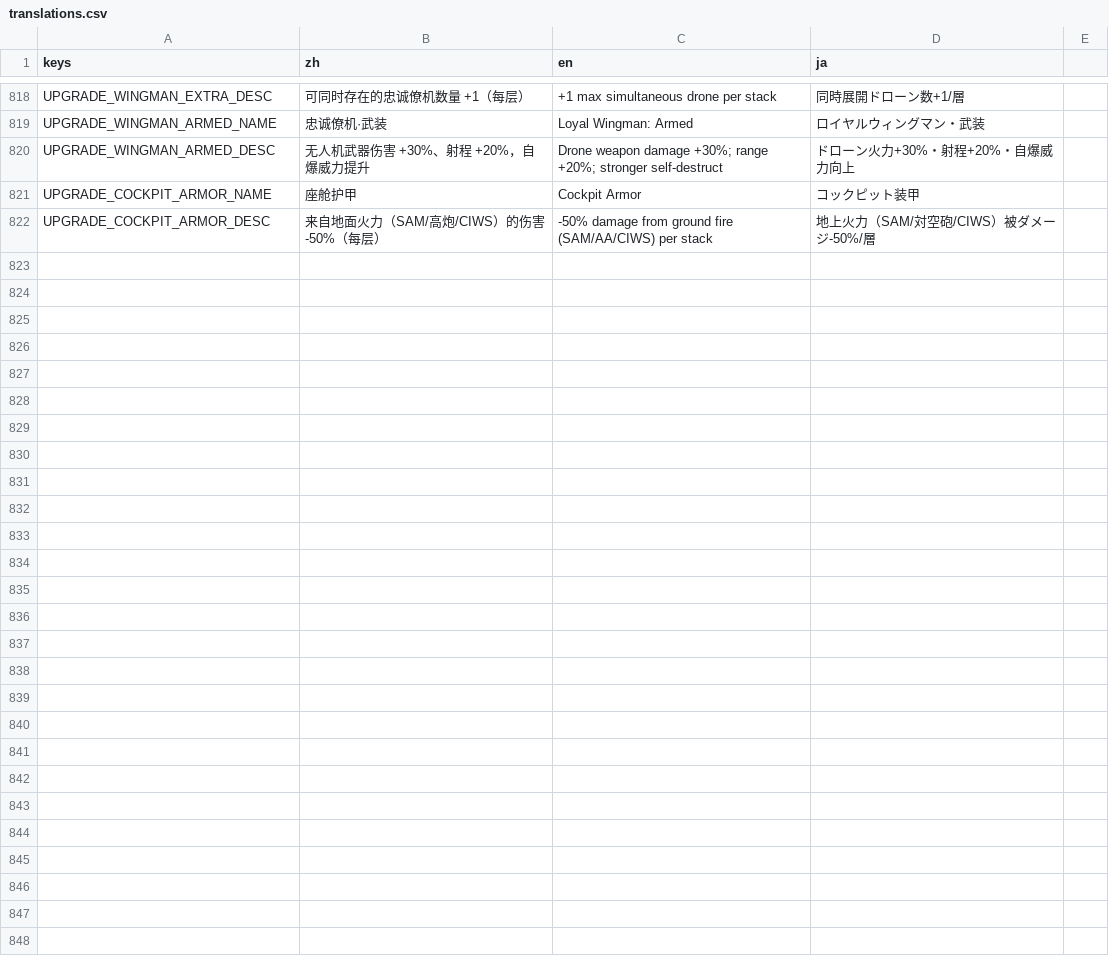
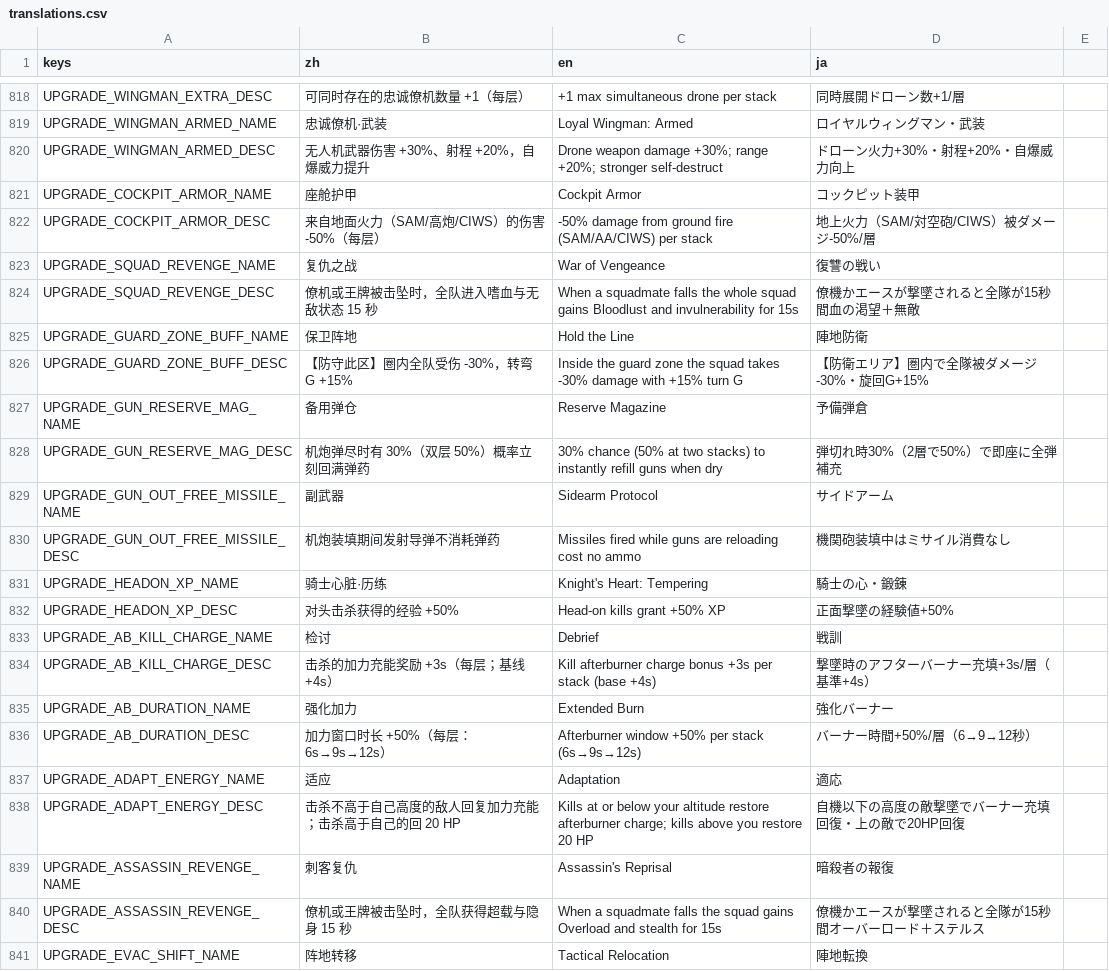
Before and after one commit to ppeerrmsk/AGL, a CSV file: i18n/translations.csv, drawn as a sheet; only a part is shown, gaps mark what is left out; the diff covers the shown part only; the diff names each change by its address in the sheet, - before the commit and + after, or states it on an @@ line.

```diff
--- a/i18n/translations.csv
+++ b/i18n/translations.csv
+row 823: UPGRADE_SQUAD_REVENGE_NAME | 复仇之战 | War of Vengeance | 復讐の戦い
+row 824: UPGRADE_SQUAD_REVENGE_DESC | 僚机或王牌被击坠时，全队进入嗜血与无敌状态 15 秒 | When a squadmate falls the whole squad gains Bloodlust and invulnerability for 15s | 僚機かエースが撃墜されると全隊が15秒間血の渇望＋無敵
+row 825: UPGRADE_GUARD_ZONE_BUFF_NAME | 保卫阵地 | Hold the Line | 陣地防衛
+row 826: UPGRADE_GUARD_ZONE_BUFF_DESC | 【防守此区】圈内全队受伤 -30%，转弯 G +15% | Inside the guard zone the squad takes -30% damage with +15% turn G | 【防衛エリア】圏内で全隊被ダメージ-30%・旋回G+15%
+row 827: UPGRADE_GUN_RESERVE_MAG_NAME | 备用弹仓 | Reserve Magazine | 予備弾倉
+row 828: UPGRADE_GUN_RESERVE_MAG_DESC | 机炮弹尽时有 30%（双层 50%）概率立刻回满弹药 | 30% chance (50% at two stacks) to instantly refill guns when dry | 弾切れ時30%（2層で50%）で即座に全弾補充
+row 829: UPGRADE_GUN_OUT_FREE_MISSILE_NAME | 副武器 | Sidearm Protocol | サイドアーム
+row 830: UPGRADE_GUN_OUT_FREE_MISSILE_DESC | 机炮装填期间发射导弹不消耗弹药 | Missiles fired while guns are reloading cost no ammo | 機関砲装填中はミサイル消費なし
+row 831: UPGRADE_HEADON_XP_NAME | 骑士心脏·历练 | Knight's Heart: Tempering | 騎士の心・鍛錬
+row 832: UPGRADE_HEADON_XP_DESC | 对头击杀获得的经验 +50% | Head-on kills grant +50% XP | 正面撃墜の経験値+50%
+row 833: UPGRADE_AB_KILL_CHARGE_NAME | 检讨 | Debrief | 戦訓
+row 834: UPGRADE_AB_KILL_CHARGE_DESC | 击杀的加力充能奖励 +3s（每层；基线 +4s） | Kill afterburner charge bonus +3s per stack (base +4s) | 撃墜時のアフターバーナー充填+3s/層（基準+4s）
+row 835: UPGRADE_AB_DURATION_NAME | 强化加力 | Extended Burn | 強化バーナー
+row 836: UPGRADE_AB_DURATION_DESC | 加力窗口时长 +50%（每层：6s→9s→12s） | Afterburner window +50% per stack (6s→9s→12s) | バーナー時間+50%/層（6→9→12秒）
+row 837: UPGRADE_ADAPT_ENERGY_NAME | 适应 | Adaptation | 適応
+row 838: UPGRADE_ADAPT_ENERGY_DESC | 击杀不高于自己高度的敌人回复加力充能；击杀高于自己的回 20 HP | Kills at or below your altitude restore afterburner charge; kills above you restore 20 HP | 自機以下の高度の敵撃墜でバーナー充填回復・上の敵で20HP回復
+row 839: UPGRADE_ASSASSIN_REVENGE_NAME | 刺客复仇 | Assassin's Reprisal | 暗殺者の報復
+row 840: UPGRADE_ASSASSIN_REVENGE_DESC | 僚机或王牌被击坠时，全队获得超载与隐身 15 秒 | When a squadmate falls the squad gains Overload and stealth for 15s | 僚機かエースが撃墜されると全隊が15秒間オーバーロード＋ステルス
+row 841: UPGRADE_EVAC_SHIFT_NAME | 阵地转移 | Tactical Relocation | 陣地転換
```
Also changed, not shown: 9 added rows elsewhere in this file, 23 other files.
